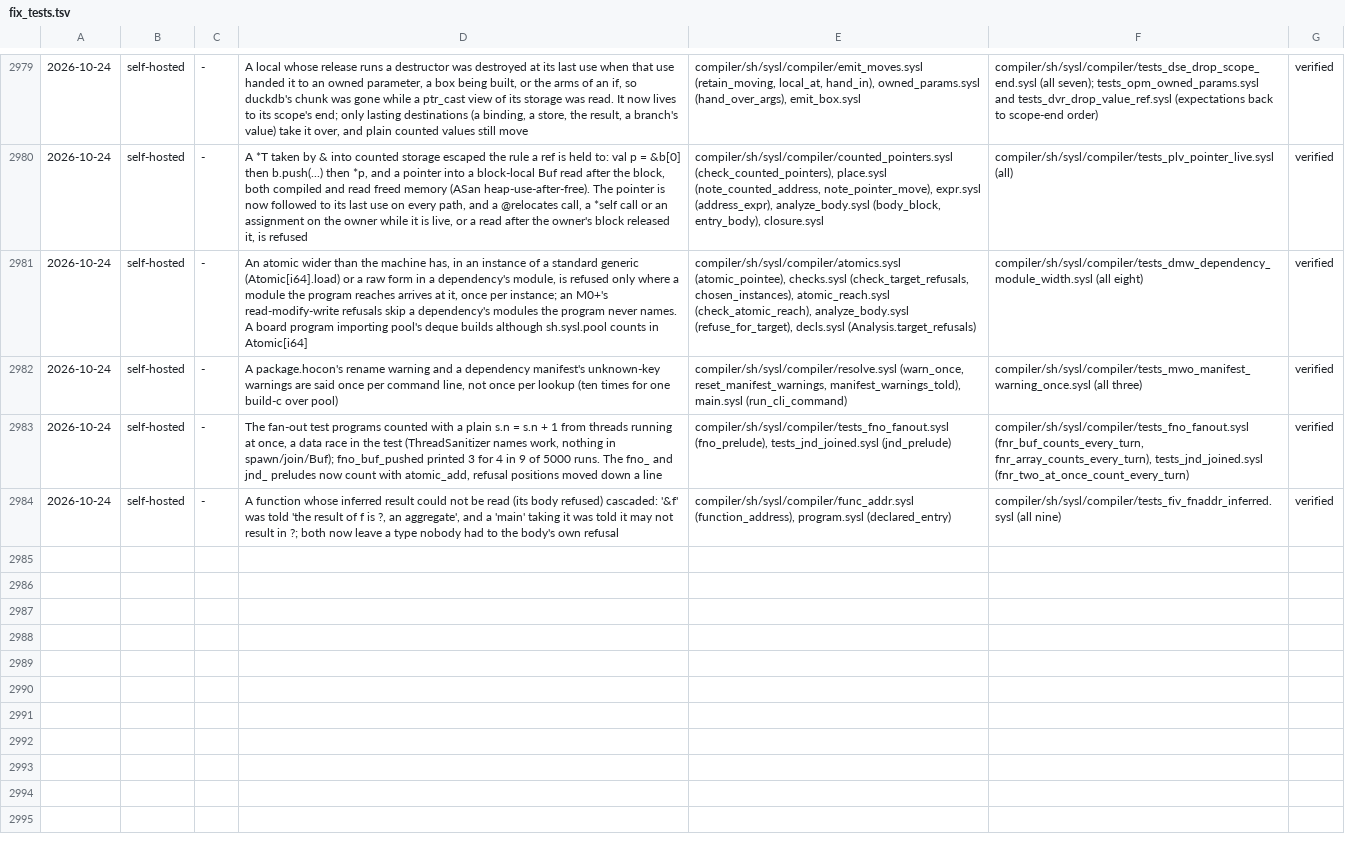
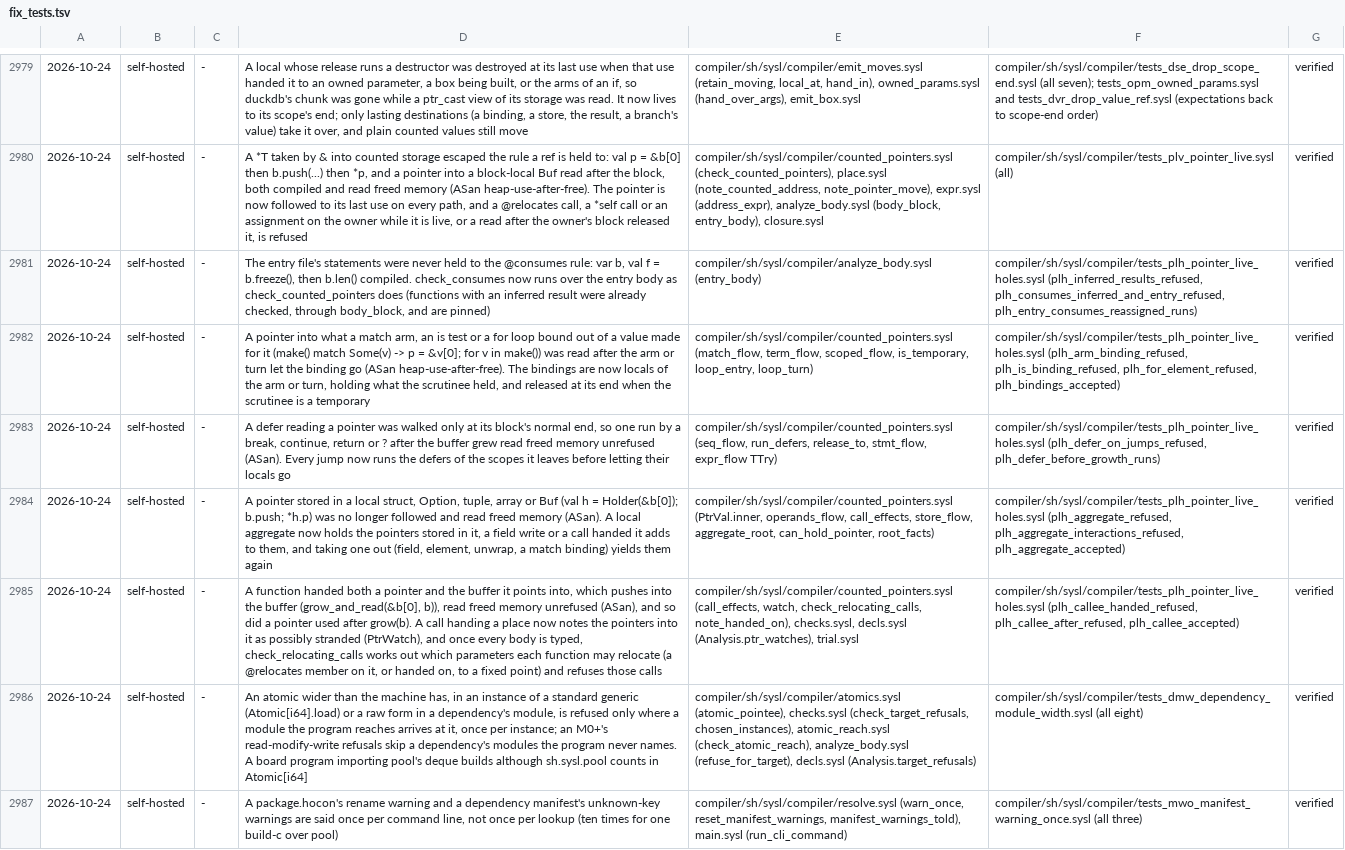
Before and after one commit to sysl-lang/sysl, a TSV file: scripts/fix_tests.tsv, drawn as a sheet; only a part is shown, gaps mark what is left out; the shorter side is filled out with more unchanged rows; the diff names each change by its address in the sheet, - before the commit and + after, or states it on an @@ line.

Commit message:
Counted pointers: follow pattern bindings, defers on every jump, local aggregates and callees that relocate what they are handed; the entry file is held to @consumes

```diff
--- a/scripts/fix_tests.tsv
+++ b/scripts/fix_tests.tsv
+row 2981: 2026-10-24 | self-hosted | - | The entry file's statements were never held to the @consumes rule: var b, val f = b.freeze(), then b.len() compiled. check_consumes now runs over the entry body as check_counted_pointers does (functions with an inferred result were already checked, through body_block, and are pinned) | compiler/sh/sysl/compiler/analyze_body.sysl (entry_body) | compiler/sh/sysl/compiler/tests_plh_pointer_live_holes.sysl (plh_inferred_results_refused, plh_consumes_inferred_and_entry_refused, plh_entry_consumes_reassigned_runs) | verified
+row 2982: 2026-10-24 | self-hosted | - | A pointer into what a match arm, an is test or a for loop bound out of a value made for it (make() match Some(v) -> p = &v[0]; for v in make()) was read after the arm or turn let the binding go (ASan heap-use-after-free). The bindings are now locals of the arm or turn, holding what the scrutinee held, and released at its end when the scrutinee is a temporary | compiler/sh/sysl/compiler/counted_pointers.sysl (match_flow, term_flow, scoped_flow, is_temporary, loop_entry, loop_turn) | compiler/sh/sysl/compiler/tests_plh_pointer_live_holes.sysl (plh_arm_binding_refused, plh_is_binding_refused, plh_for_element_refused, plh_bindings_accepted) | verified
+row 2983: 2026-10-24 | self-hosted | - | A defer reading a pointer was walked only at its block's normal end, so one run by a break, continue, return or ? after the buffer grew read freed memory unrefused (ASan). Every jump now runs the defers of the scopes it leaves before letting their locals go | compiler/sh/sysl/compiler/counted_pointers.sysl (seq_flow, run_defers, release_to, stmt_flow, expr_flow TTry) | compiler/sh/sysl/compiler/tests_plh_pointer_live_holes.sysl (plh_defer_on_jumps_refused, plh_defer_before_growth_runs) | verified
+row 2984: 2026-10-24 | self-hosted | - | A pointer stored in a local struct, Option, tuple, array or Buf (val h = Holder(&b[0]); b.push; *h.p) was no longer followed and read freed memory (ASan). A local aggregate now holds the pointers stored in it, a field write or a call handed it adds to them, and taking one out (field, element, unwrap, a match binding) yields them again | compiler/sh/sysl/compiler/counted_pointers.sysl (PtrVal.inner, operands_flow, call_effects, store_flow, aggregate_root, can_hold_pointer, root_facts) | compiler/sh/sysl/compiler/tests_plh_pointer_live_holes.sysl (plh_aggregate_refused, plh_aggregate_interactions_refused, plh_aggregate_accepted) | verified
+row 2985: 2026-10-24 | self-hosted | - | A function handed both a pointer and the buffer it points into, which pushes into the buffer (grow_and_read(&b[0], b)), read freed memory unrefused (ASan), and so did a pointer used after grow(b). A call handing a place now notes the pointers into it as possibly stranded (PtrWatch), and once every body is typed, check_relocating_calls works out which parameters each function may relocate (a @relocates member on it, or handed on, to a fixed point) and refuses those calls | compiler/sh/sysl/compiler/counted_pointers.sysl (call_effects, watch, check_relocating_calls, note_handed_on), checks.sysl, decls.sysl (Analysis.ptr_watches), trial.sysl | compiler/sh/sysl/compiler/tests_plh_pointer_live_holes.sysl (plh_callee_handed_refused, plh_callee_after_refused, plh_callee_accepted) | verified
```
Also changed, not shown: 10 other files.
